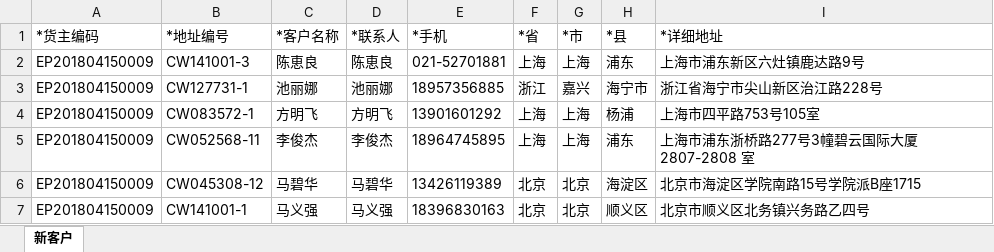
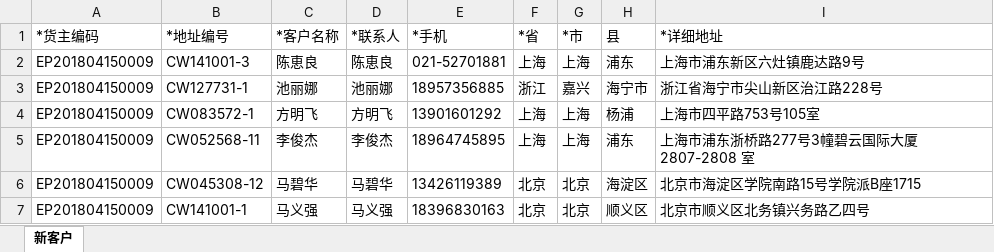
Before and after one commit to gaga-change/csj-tiger-vue, an Excel workbook: static/templet/customerTemp.xlsx, sheet 新客户, drawn as a sheet; values as stored, in another font and other column widths than the file's, no borders; the diff names each change by its address in the sheet, - before the commit and + after, or states it on an @@ line.

```diff
--- a/static/templet/customerTemp.xlsx (sheet 新客户)
+++ b/static/templet/customerTemp.xlsx (sheet 新客户)
-H1: *县
+H1: 县
```
Also changed, not shown: 12 other files.
